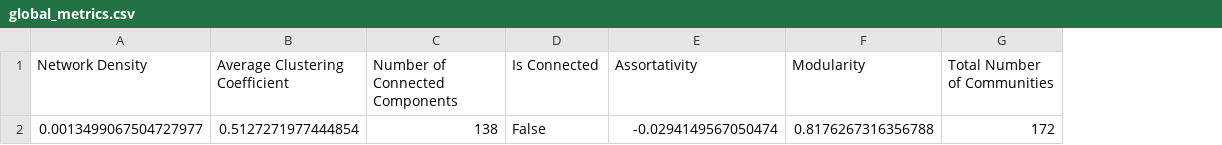
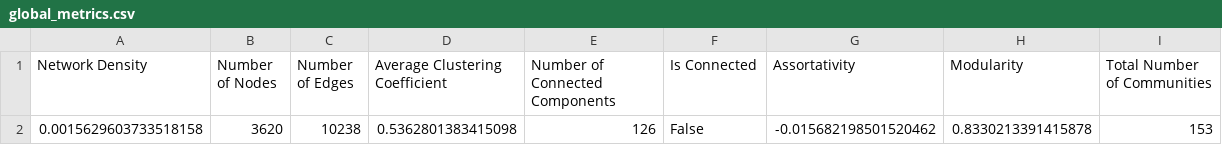
Before and after one commit to NetworkAnalysisDH/final_project, a CSV file: report/global_metrics.csv, drawn as a sheet; removed rows and columns are numbered as before the commit, all else as after; the diff names each change by its address in the sheet, - before the commit and + after, or states it on an @@ line.

```diff
--- a/report/global_metrics.csv
+++ b/report/global_metrics.csv
+column B (Number of Nodes), empty
+column C (Number of Edges), empty
-row 2: 0.0013499067504727977 | 0.5127271977444854 | 138 | False | -0.0294149567050474 | 0.8176267316356788 | 172
+row 2: 0.0015629603733518158 | 3620 | 10238 | 0.5362801383415098 | 126 | False | -0.015682198501520462 | 0.8330213391415878 | 153
```
Also changed, not shown: 6 other files.
